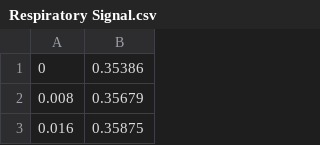
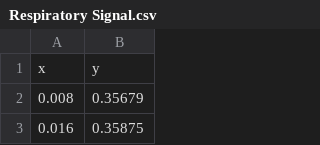
Before and after one commit to mariamgamal70/Multi-Channel-Signal-Viewer, a CSV file: datasets/Respiratory Signal.csv, drawn as a sheet; only a part is shown; removed rows and columns are numbered as before the commit, all else as after; the diff names each change by its address in the sheet, - before the commit and + after, or states it on an @@ line.

```diff
--- a/datasets/Respiratory Signal.csv
+++ b/datasets/Respiratory Signal.csv
-row 1: 0 | 0.35386
+row 1: x | y
```
Also changed, not shown: datasets/ECG Signal (Lead V).csv, 2 other files.
